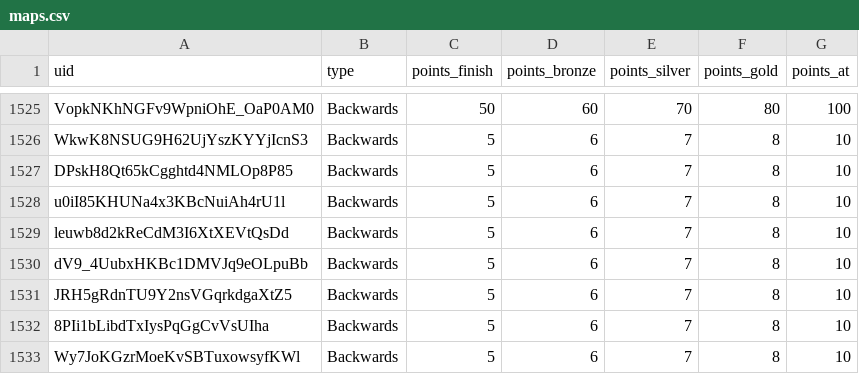
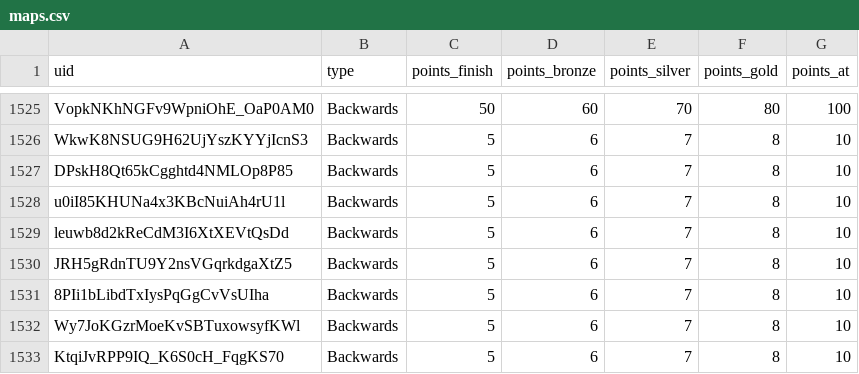
Before and after one commit to spl1nes/tmrank, a CSV file: maps.csv, drawn as a sheet; only a part is shown, gaps mark what is left out; the shorter side is filled out with more unchanged rows.

Commit message:
Update maps.csv

```diff
--- a/maps.csv
+++ b/maps.csv
@@ -1529,3 +1529,2 @@ u0iI85KHUNa4x3KBcNuiAh4rU1l,Backwards,5,6,7,8,10
 leuwb8d2kReCdM3I6XtXEVtQsDd,Backwards,5,6,7,8,10
-dV9_4UubxHKBc1DMVJq9eOLpuBb,Backwards,5,6,7,8,10
 JRH5gRdnTU9Y2nsVGqrkdgaXtZ5,Backwards,5,6,7,8,10
```
